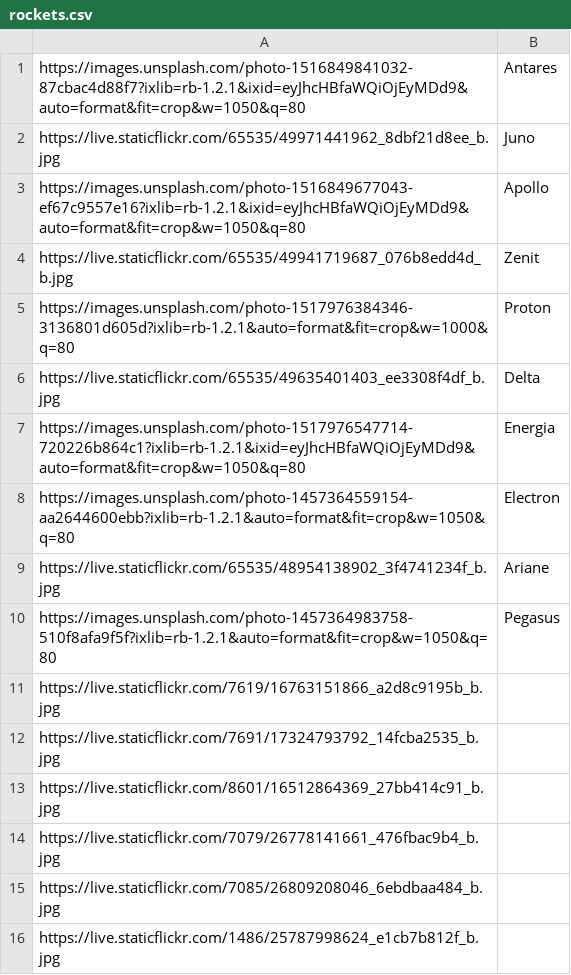
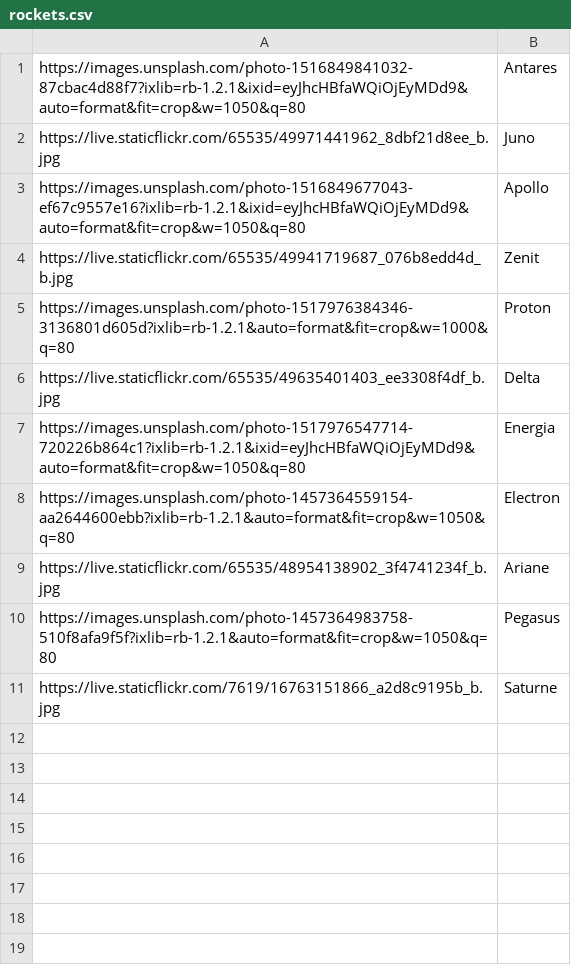
Before and after one commit to remymenard/rocketman, a CSV file: lib/rockets.csv, drawn as a sheet; the diff names each change by its address in the sheet, - before the commit and + after, or states it on an @@ line.

```diff
--- a/lib/rockets.csv
+++ b/lib/rockets.csv
-B11: (empty)
+B11: Saturne
-row 12: https://live.staticflickr.com/7691/17324793792_14fcba2535_b.jpg
-row 13: https://live.staticflickr.com/8601/16512864369_27bb414c91_b.jpg
-row 14: https://live.staticflickr.com/7079/26778141661_476fbac9b4_b.jpg
-row 15: https://live.staticflickr.com/7085/26809208046_6ebdbaa484_b.jpg
-row 16: https://live.staticflickr.com/1486/25787998624_e1cb7b812f_b.jpg
```
Also changed, not shown: 3 other files.
